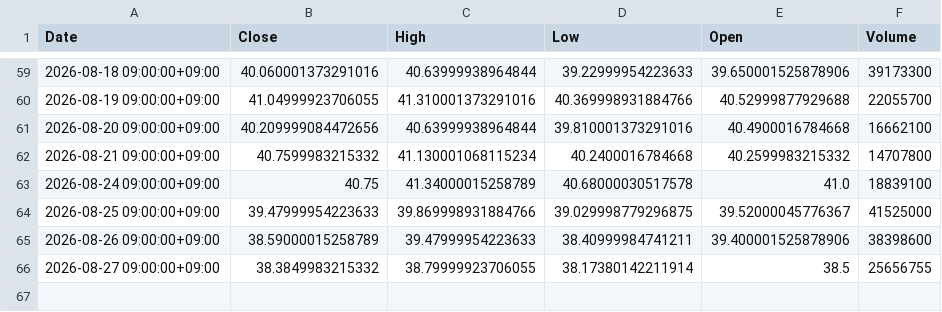
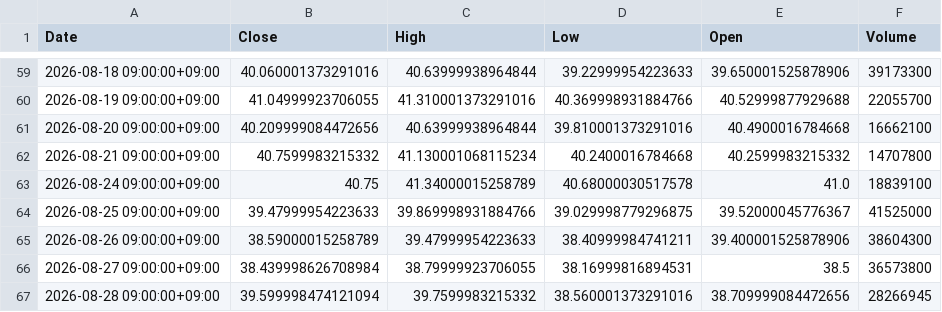
Before and after one commit to libelolen57-dotcom/j-titan, a CSV file: data/us/NKE.csv, drawn as a sheet; only a part is shown, gaps mark what is left out.

```diff
--- a/data/us/NKE.csv
+++ b/data/us/NKE.csv
@@ -64,3 +64,4 @@ Date,Close,High,Low,Open,Volume
 2026-08-25 09:00:00+09:00,39.47999954223633,39.869998931884766,39.029998779296875,39.52000045776367,41525000
-2026-08-26 09:00:00+09:00,38.59000015258789,39.47999954223633,38.40999984741211,39.400001525878906,38398600
-2026-08-27 09:00:00+09:00,38.3849983215332,38.79999923706055,38.17380142211914,38.5,25656755
+2026-08-26 09:00:00+09:00,38.59000015258789,39.47999954223633,38.40999984741211,39.400001525878906,38604300
+2026-08-27 09:00:00+09:00,38.439998626708984,38.79999923706055,38.16999816894531,38.5,36573800
+2026-08-28 09:00:00+09:00,39.599998474121094,39.7599983215332,38.560001373291016,38.709999084472656,28266945
```
Also changed, not shown: data/us/AVGO.csv, data/us/ORCL.csv, 38 other files.
